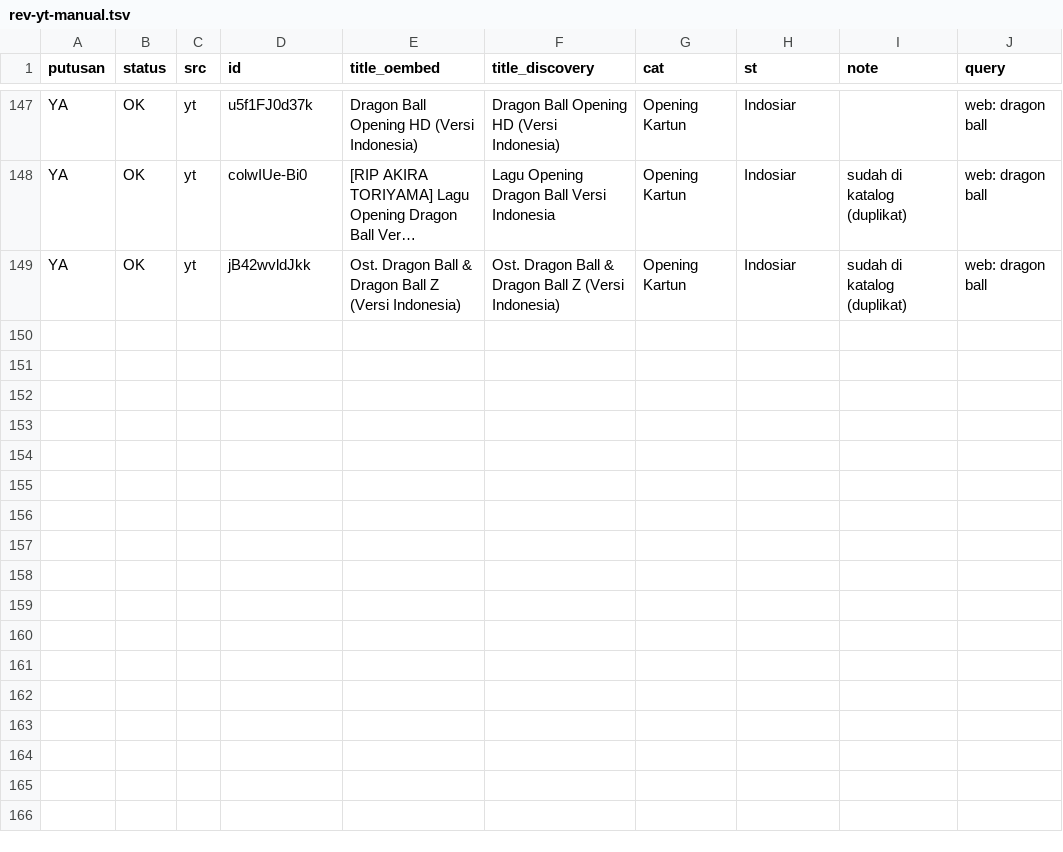
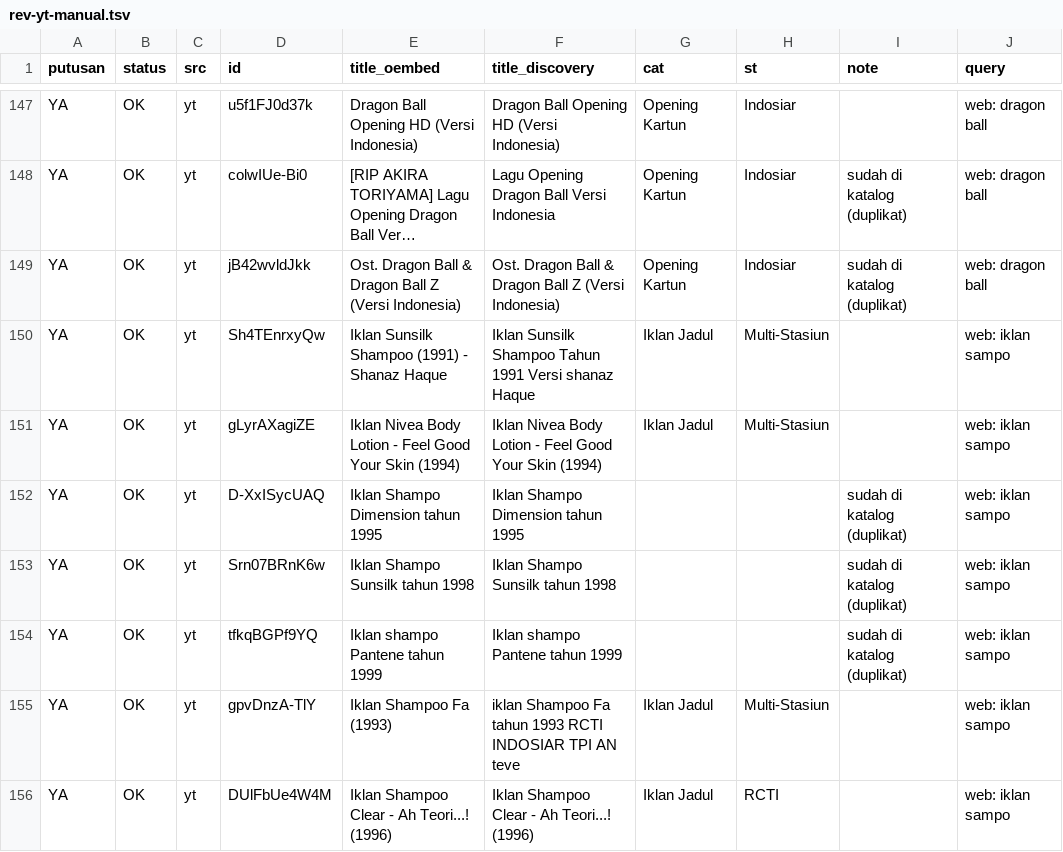
Before and after one commit to Llunatics/siar, a TSV file: scripts/cand/rev-yt-manual.tsv, drawn as a sheet; only a part is shown, gaps mark what is left out; long unchanged cells end in …; the diff names each change by its address in the sheet, - before the commit and + after, or states it on an @@ line.

Commit message:
audit siklus 61: DM pulih (verify dilanjutkan), batch YT sampo +4 (katalog 379)

```diff
--- a/scripts/cand/rev-yt-manual.tsv
+++ b/scripts/cand/rev-yt-manual.tsv
+row 150: YA | OK | yt | Sh4TEnrxyQw | Iklan Sunsilk Shampoo (1991) - Shanaz Haque | Iklan Sunsilk Shampoo Tahun 1991 Versi shanaz Haque | Iklan Jadul | Multi-Stasiun |  | web: iklan sampo
+row 151: YA | OK | yt | gLyrAXagiZE | Iklan Nivea Body Lotion - Feel Good Your Skin (1994) | Iklan Nivea Body Lotion - Feel Good Your Skin (1994) | Iklan Jadul | Multi-Stasiun |  | web: iklan sampo
+row 152: YA | OK | yt | D-XxISycUAQ | Iklan Shampo Dimension tahun 1995 | Iklan Shampo Dimension tahun 1995 |  |  | sudah di katalog (duplikat) | web: iklan sampo
+row 153: YA | OK | yt | Srn07BRnK6w | Iklan Shampo Sunsilk tahun 1998 | Iklan Shampo Sunsilk tahun 1998 |  |  | sudah di katalog (duplikat) | web: iklan sampo
+row 154: YA | OK | yt | tfkqBGPf9YQ | Iklan shampo Pantene tahun 1999 | Iklan shampo Pantene tahun 1999 |  |  | sudah di katalog (duplikat) | web: iklan sampo
+row 155: YA | OK | yt | gpvDnzA-TlY | Iklan Shampoo Fa (1993) | iklan Shampoo Fa tahun 1993 RCTI INDOSIAR TPI AN teve | Iklan Jadul | Multi-Stasiun |  | web: iklan sampo
+row 156: YA | OK | yt | DUlFbUe4W4M | Iklan Shampoo Clear - Ah Teori...! (1996) | Iklan Shampoo Clear - Ah Teori...! (1996) | Iklan Jadul | RCTI |  | web: iklan sampo
```
Also changed, not shown: 5 other files.
